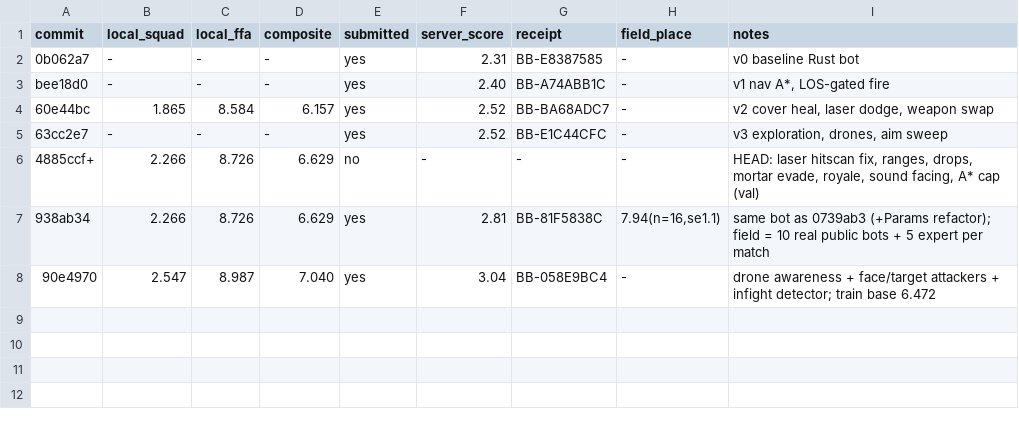
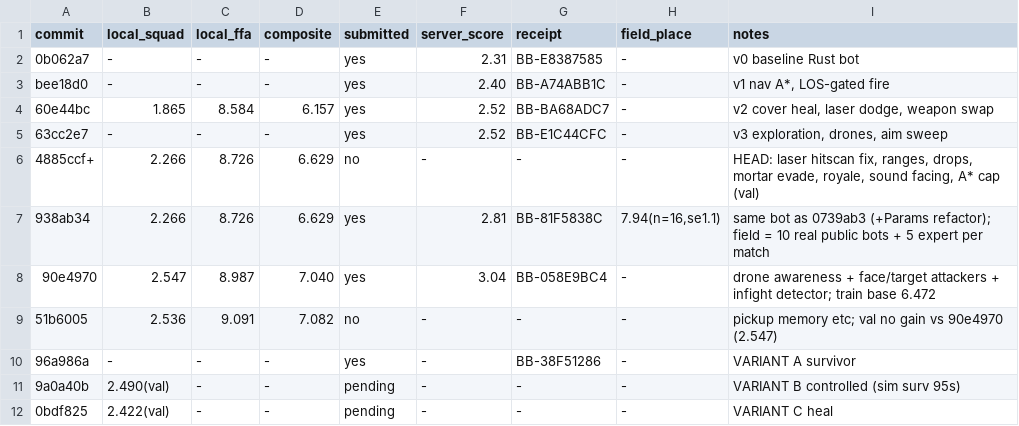
Before and after one commit to viktor-lorentz/mech-royale-overcooked, a TSV file: results.tsv, drawn as a sheet.

```diff
--- a/results.tsv
+++ b/results.tsv
@@ -8 +8,5 @@ bee18d0	-	-	-	yes	2.40	BB-A74ABB1C	-	v1 nav A*, LOS-gated fire
 90e4970	2.547	8.987	7.040	yes	3.04	BB-058E9BC4	-	drone awareness + face/target attackers + infight detector; train base 6.472
+51b6005	2.536	9.091	7.082	no	-	-	-	pickup memory etc; val no gain vs 90e4970 (2.547)
+96a986a	-	-	-	yes	-	BB-38F51286	-	VARIANT A survivor
+9a0a40b	2.490(val)	-	-	pending	-	-	-	VARIANT B controlled (sim surv 95s)
+0bdf825	2.422(val)	-	-	pending	-	-	-	VARIANT C heal
```
Also changed, not shown: 1 other file.
